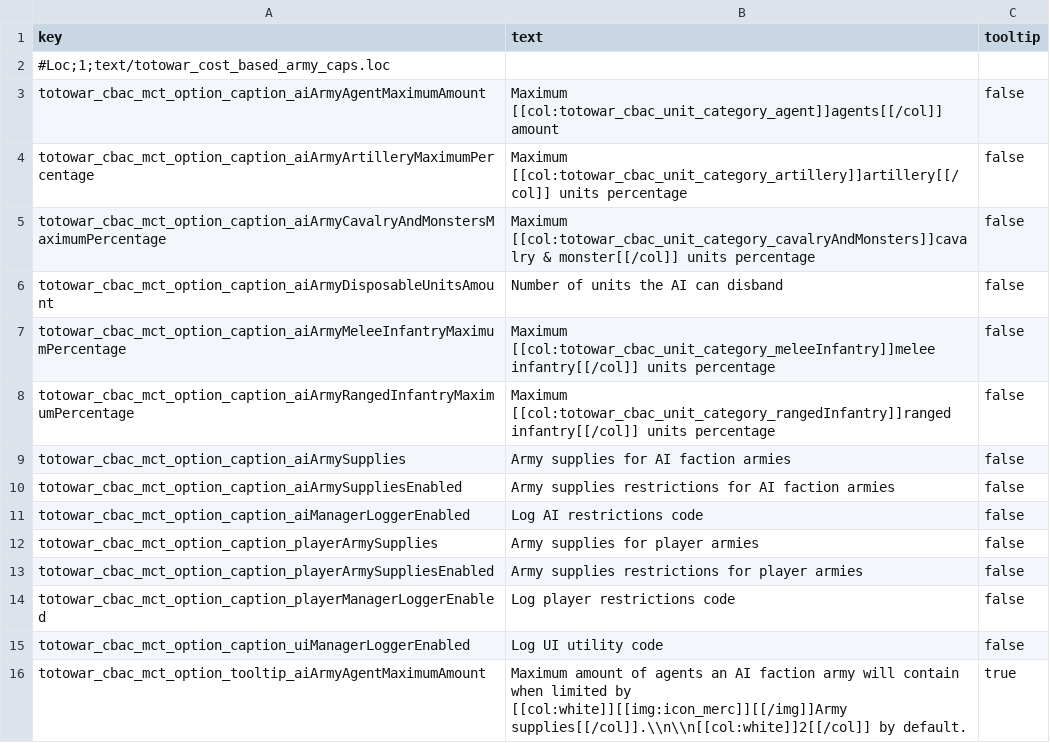
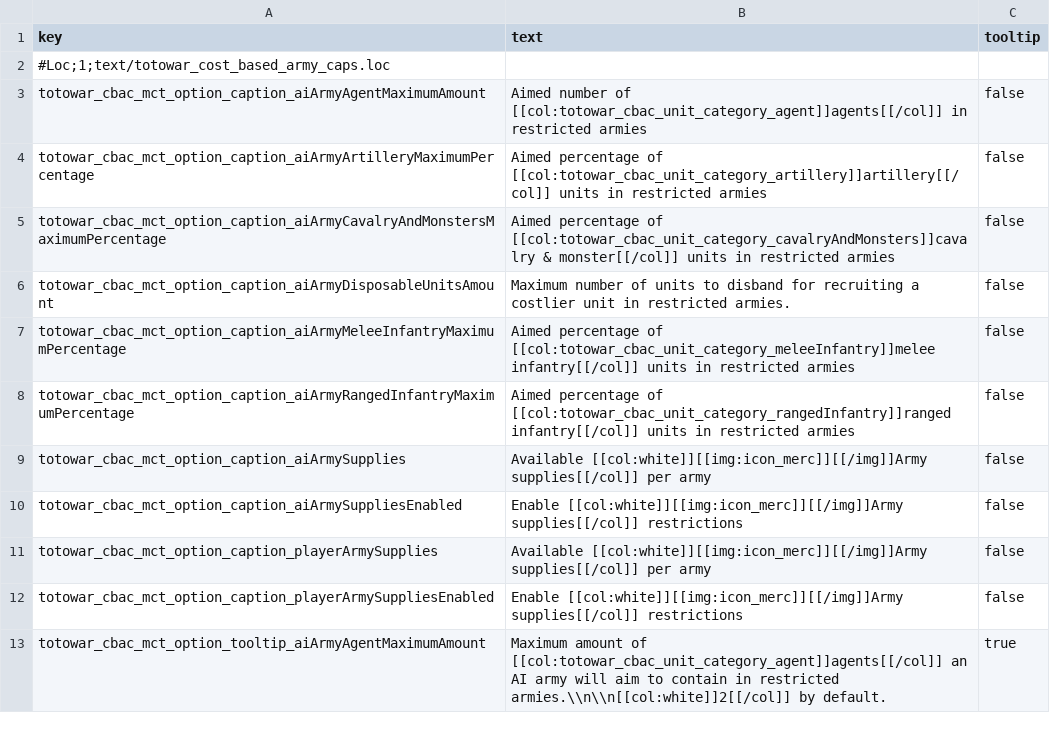
Before and after one commit to Kefff/Totowar.CostBasedArmyCaps, a TSV file: text/totowar_cost_based_army_caps.loc.tsv, drawn as a sheet; only a part is shown; the diff covers the shown part only.

```diff
--- a/text/totowar_cost_based_army_caps.loc.tsv
+++ b/text/totowar_cost_based_army_caps.loc.tsv
@@ -2,15 +2,12 @@ key	text	tooltip
 #Loc;1;text/totowar_cost_based_army_caps.loc		
-totowar_cbac_mct_option_caption_aiArmyAgentMaximumAmount	Maximum [[col:totowar_cbac_unit_category_agent]]agents[[/col]] amount	false
-totowar_cbac_mct_option_caption_aiArmyArtilleryMaximumPercentage	Maximum [[col:totowar_cbac_unit_category_artillery]]artillery[[/col]] units percentage	false
-totowar_cbac_mct_option_caption_aiArmyCavalryAndMonstersMaximumPercentage	Maximum [[col:totowar_cbac_unit_category_cavalryAndMonsters]]cavalry & monster[[/col]] units percentage	false
-totowar_cbac_mct_option_caption_aiArmyDisposableUnitsAmount	Number of units the AI can disband	false
-totowar_cbac_mct_option_caption_aiArmyMeleeInfantryMaximumPercentage	Maximum [[col:totowar_cbac_unit_category_meleeInfantry]]melee infantry[[/col]] units percentage	false
-totowar_cbac_mct_option_caption_aiArmyRangedInfantryMaximumPercentage	Maximum [[col:totowar_cbac_unit_category_rangedInfantry]]ranged infantry[[/col]] units percentage	false
-totowar_cbac_mct_option_caption_aiArmySupplies	Army supplies for AI faction armies	false
-totowar_cbac_mct_option_caption_aiArmySuppliesEnabled	Army supplies restrictions for AI faction armies	false
-totowar_cbac_mct_option_caption_aiManagerLoggerEnabled	Log AI restrictions code	false
-totowar_cbac_mct_option_caption_playerArmySupplies	Army supplies for player armies	false
-totowar_cbac_mct_option_caption_playerArmySuppliesEnabled	Army supplies restrictions for player armies	false
-totowar_cbac_mct_option_caption_playerManagerLoggerEnabled	Log player restrictions code	false
-totowar_cbac_mct_option_caption_uiManagerLoggerEnabled	Log UI utility code	false
-totowar_cbac_mct_option_tooltip_aiArmyAgentMaximumAmount	Maximum amount of agents an AI faction army will contain when limited by [[col:white]][[img:icon_merc]][[/img]]Army supplies[[/col]].\\n\\n[[col:white]]2[[/col]] by default.	true
+totowar_cbac_mct_option_caption_aiArmyAgentMaximumAmount	Aimed number of [[col:totowar_cbac_unit_category_agent]]agents[[/col]] in restricted armies	false
+totowar_cbac_mct_option_caption_aiArmyArtilleryMaximumPercentage	Aimed percentage of [[col:totowar_cbac_unit_category_artillery]]artillery[[/col]] units in restricted armies	false
+totowar_cbac_mct_option_caption_aiArmyCavalryAndMonstersMaximumPercentage	Aimed percentage of [[col:totowar_cbac_unit_category_cavalryAndMonsters]]cavalry & monster[[/col]] units in restricted armies	false
+totowar_cbac_mct_option_caption_aiArmyDisposableUnitsAmount	Maximum number of units to disband for recruiting a costlier unit in restricted armies.	false
+totowar_cbac_mct_option_caption_aiArmyMeleeInfantryMaximumPercentage	Aimed percentage of [[col:totowar_cbac_unit_category_meleeInfantry]]melee infantry[[/col]] units in restricted armies	false
+totowar_cbac_mct_option_caption_aiArmyRangedInfantryMaximumPercentage	Aimed percentage of [[col:totowar_cbac_unit_category_rangedInfantry]]ranged infantry[[/col]] units in restricted armies	false
+totowar_cbac_mct_option_caption_aiArmySupplies	Available [[col:white]][[img:icon_merc]][[/img]]Army supplies[[/col]] per army	false
+totowar_cbac_mct_option_caption_aiArmySuppliesEnabled	Enable [[col:white]][[img:icon_merc]][[/img]]Army supplies[[/col]] restrictions	false
+totowar_cbac_mct_option_caption_playerArmySupplies	Available [[col:white]][[img:icon_merc]][[/img]]Army supplies[[/col]] per army	false
+totowar_cbac_mct_option_caption_playerArmySuppliesEnabled	Enable [[col:white]][[img:icon_merc]][[/img]]Army supplies[[/col]] restrictions	false
+totowar_cbac_mct_option_tooltip_aiArmyAgentMaximumAmount	Maximum amount of [[col:totowar_cbac_unit_category_agent]]agents[[/col]] an AI army will aim to contain in restricted armies.\\n\\n[[col:white]]2[[/col]] by default.	true
```
Also changed, not shown: 4 removed rows and 14 edited cells elsewhere in this file, text/totowar_.loc.tsv, 8 other files.
